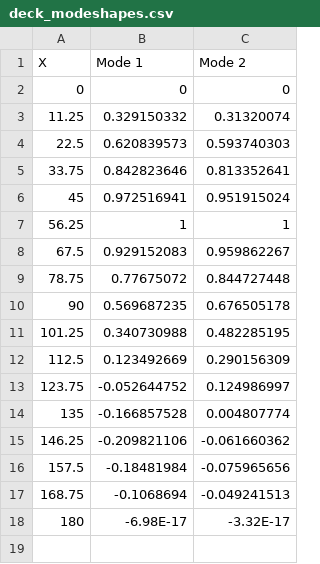
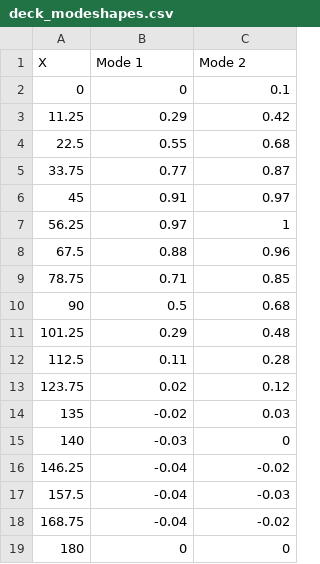
Before and after one commit to MEMAndersen/DynSys, a CSV file: validation/McRobie Lateral synchronisation/deck_modeshapes.csv, drawn as a sheet.

Commit message:
McRobie validation script updated; now exact match with results presented in paper!

```diff
--- a/validation/McRobie Lateral synchronisation/deck_modeshapes.csv
+++ b/validation/McRobie Lateral synchronisation/deck_modeshapes.csv
@@ -1,18 +1,19 @@
 X,Mode 1,Mode 2
-0,0,0
-11.25,0.329150332,0.31320074
-22.5,0.620839573,0.593740303
-33.75,0.842823646,0.813352641
-45,0.972516941,0.951915024
-56.25,1,1
-67.5,0.929152083,0.959862267
-78.75,0.77675072,0.844727448
-90,0.569687235,0.676505178
-101.25,0.340730988,0.482285195
-112.5,0.123492669,0.290156309
-123.75,-0.052644752,0.124986997
-135,-0.166857528,0.004807774
-146.25,-0.209821106,-0.061660362
-157.5,-0.18481984,-0.075965656
-168.75,-0.1068694,-0.049241513
-180,-6.98E-17,-3.32E-17
+0,0,0.1
+11.25,0.29,0.42
+22.5,0.55,0.68
+33.75,0.77,0.87
+45,0.91,0.97
+56.25,0.97,1
+67.5,0.88,0.96
+78.75,0.71,0.85
+90,0.5,0.68
+101.25,0.29,0.48
+112.5,0.11,0.28
+123.75,0.02,0.12
+135,-0.02,0.03
+140,-0.03,0
+146.25,-0.04,-0.02
+157.5,-0.04,-0.03
+168.75,-0.04,-0.02
+180,0,0
```
Also changed, not shown: 7 other files.
